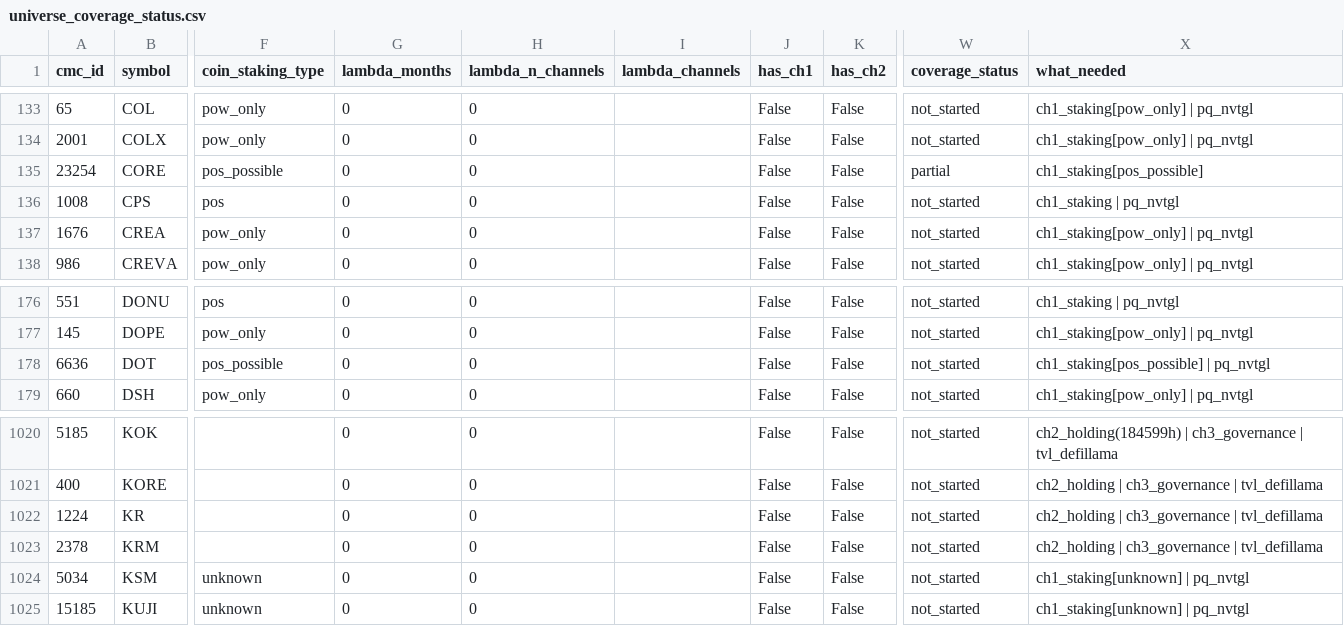
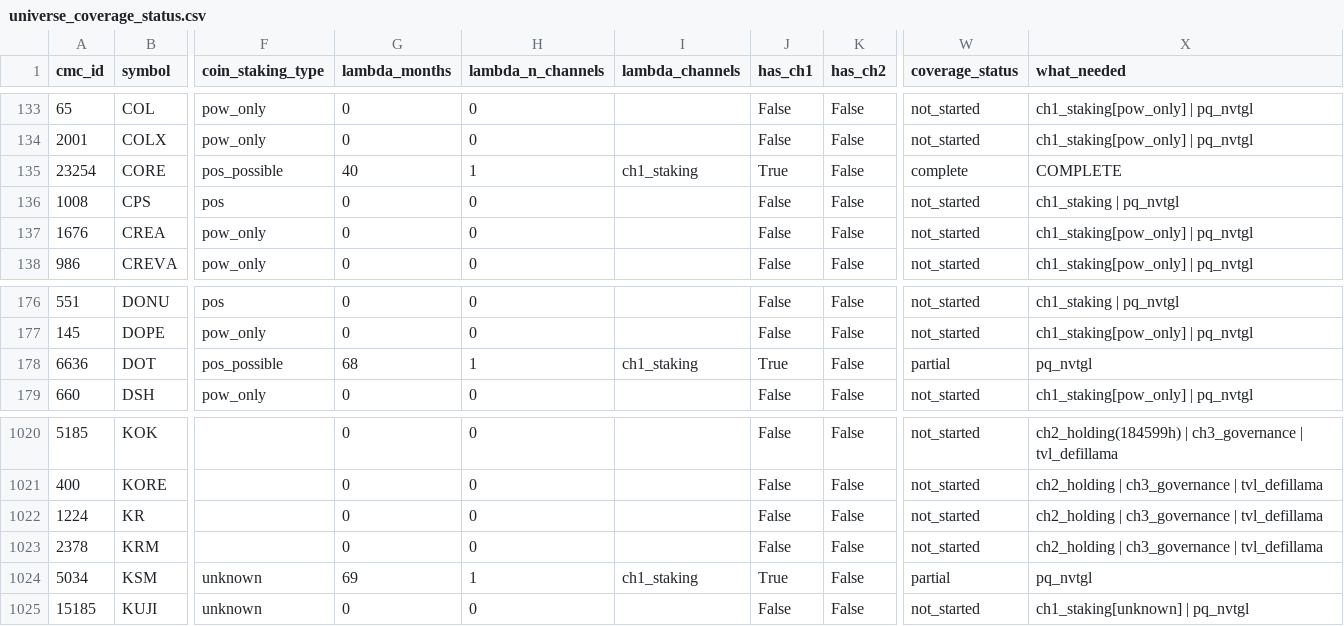
Before and after one commit to moazzamkhoja/AFA_2027_QTM_Crypto, a CSV file: 03_data/universe_coverage_status.csv, drawn as a sheet; only a part is shown, gaps mark what is left out; the diff names each change by its address in the sheet, - before the commit and + after, or states it on an @@ line.

```diff
--- a/03_data/universe_coverage_status.csv
+++ b/03_data/universe_coverage_status.csv
-G135 (lambda_months): 0
+G135 (lambda_months): 40
-H135 (lambda_n_channels): 0
+H135 (lambda_n_channels): 1
-I135 (lambda_channels): (empty)
+I135 (lambda_channels): ch1_staking
-J135 (has_ch1): False
+J135 (has_ch1): True
-W135 (coverage_status): partial
+W135 (coverage_status): complete
-X135 (what_needed): ch1_staking[pos_possible]
+X135 (what_needed): COMPLETE
-G178 (lambda_months): 0
+G178 (lambda_months): 68
-H178 (lambda_n_channels): 0
+H178 (lambda_n_channels): 1
-I178 (lambda_channels): (empty)
+I178 (lambda_channels): ch1_staking
-J178 (has_ch1): False
+J178 (has_ch1): True
-W178 (coverage_status): not_started
+W178 (coverage_status): partial
-X178 (what_needed): ch1_staking[pos_possible] | pq_nvtgl
+X178 (what_needed): pq_nvtgl
-G1024 (lambda_months): 0
+G1024 (lambda_months): 69
-H1024 (lambda_n_channels): 0
+H1024 (lambda_n_channels): 1
-I1024 (lambda_channels): (empty)
+I1024 (lambda_channels): ch1_staking
-J1024 (has_ch1): False
+J1024 (has_ch1): True
-W1024 (coverage_status): not_started
+W1024 (coverage_status): partial
-X1024 (what_needed): ch1_staking[unknown] | pq_nvtgl
+X1024 (what_needed): pq_nvtgl
```
Also changed, not shown: 03_data/phase1/_lambda_channel_diagnostics.csv, 20 other files.
